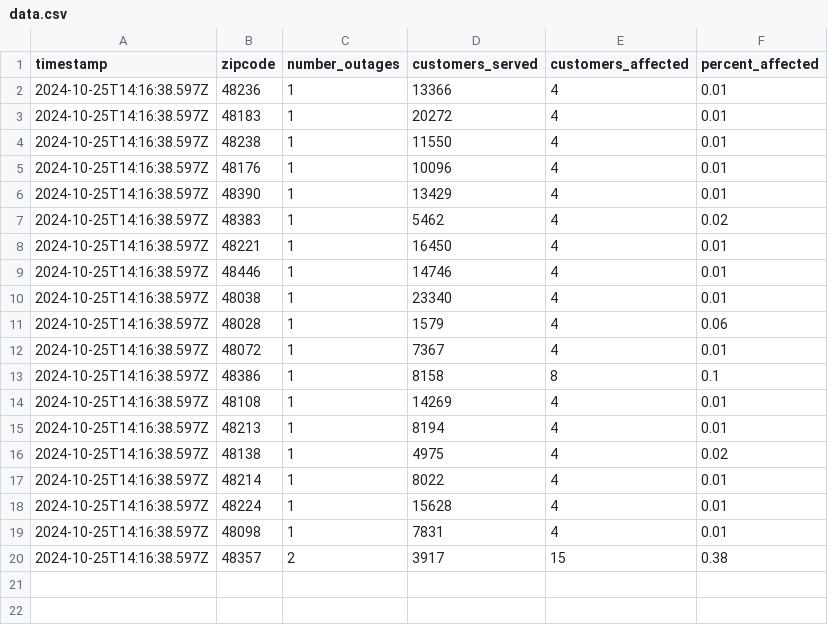
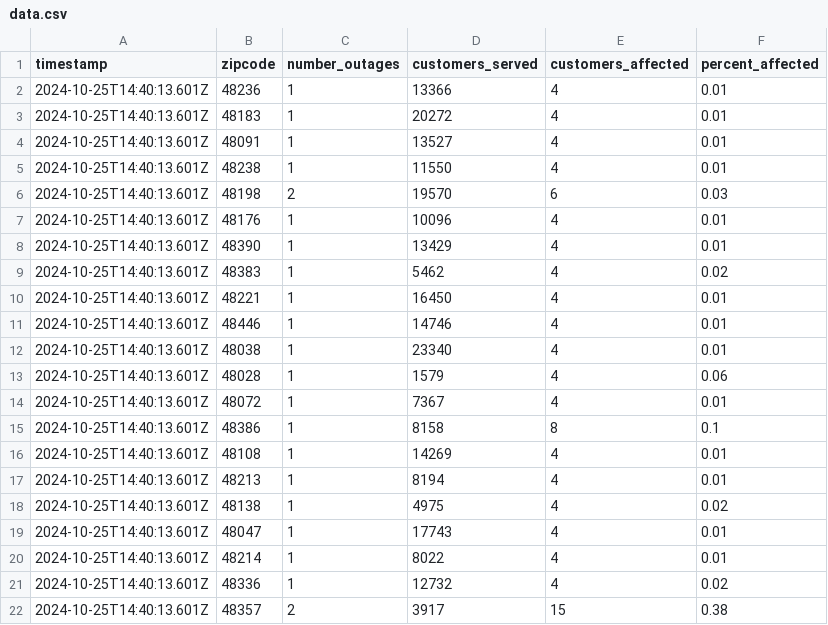
Before and after one commit to michigandaily/dte-outage-tracker, a CSV file: data.csv, drawn as a sheet.

```diff
--- a/data.csv
+++ b/data.csv
@@ -1,20 +1,22 @@
 timestamp,zipcode,number_outages,customers_served,customers_affected,percent_affected
-2024-10-25T14:16:38.597Z,48236,1,13366,4,0.01
-2024-10-25T14:16:38.597Z,48183,1,20272,4,0.01
-2024-10-25T14:16:38.597Z,48238,1,11550,4,0.01
-2024-10-25T14:16:38.597Z,48176,1,10096,4,0.01
-2024-10-25T14:16:38.597Z,48390,1,13429,4,0.01
-2024-10-25T14:16:38.597Z,48383,1,5462,4,0.02
-2024-10-25T14:16:38.597Z,48221,1,16450,4,0.01
-2024-10-25T14:16:38.597Z,48446,1,14746,4,0.01
-2024-10-25T14:16:38.597Z,48038,1,23340,4,0.01
-2024-10-25T14:16:38.597Z,48028,1,1579,4,0.06
-2024-10-25T14:16:38.597Z,48072,1,7367,4,0.01
-2024-10-25T14:16:38.597Z,48386,1,8158,8,0.1
-2024-10-25T14:16:38.597Z,48108,1,14269,4,0.01
-2024-10-25T14:16:38.597Z,48213,1,8194,4,0.01
-2024-10-25T14:16:38.597Z,48138,1,4975,4,0.02
-2024-10-25T14:16:38.597Z,48214,1,8022,4,0.01
-2024-10-25T14:16:38.597Z,48224,1,15628,4,0.01
-2024-10-25T14:16:38.597Z,48098,1,7831,4,0.01
-2024-10-25T14:16:38.597Z,48357,2,3917,15,0.38
+2024-10-25T14:40:13.601Z,48236,1,13366,4,0.01
+2024-10-25T14:40:13.601Z,48183,1,20272,4,0.01
+2024-10-25T14:40:13.601Z,48091,1,13527,4,0.01
+2024-10-25T14:40:13.601Z,48238,1,11550,4,0.01
+2024-10-25T14:40:13.601Z,48198,2,19570,6,0.03
+2024-10-25T14:40:13.601Z,48176,1,10096,4,0.01
+2024-10-25T14:40:13.601Z,48390,1,13429,4,0.01
+2024-10-25T14:40:13.601Z,48383,1,5462,4,0.02
+2024-10-25T14:40:13.601Z,48221,1,16450,4,0.01
+2024-10-25T14:40:13.601Z,48446,1,14746,4,0.01
+2024-10-25T14:40:13.601Z,48038,1,23340,4,0.01
+2024-10-25T14:40:13.601Z,48028,1,1579,4,0.06
+2024-10-25T14:40:13.601Z,48072,1,7367,4,0.01
+2024-10-25T14:40:13.601Z,48386,1,8158,8,0.1
+2024-10-25T14:40:13.601Z,48108,1,14269,4,0.01
+2024-10-25T14:40:13.601Z,48213,1,8194,4,0.01
+2024-10-25T14:40:13.601Z,48138,1,4975,4,0.02
+2024-10-25T14:40:13.601Z,48047,1,17743,4,0.01
+2024-10-25T14:40:13.601Z,48214,1,8022,4,0.01
+2024-10-25T14:40:13.601Z,48336,1,12732,4,0.02
+2024-10-25T14:40:13.601Z,48357,2,3917,15,0.38
```
Also changed, not shown: 2 other files.
